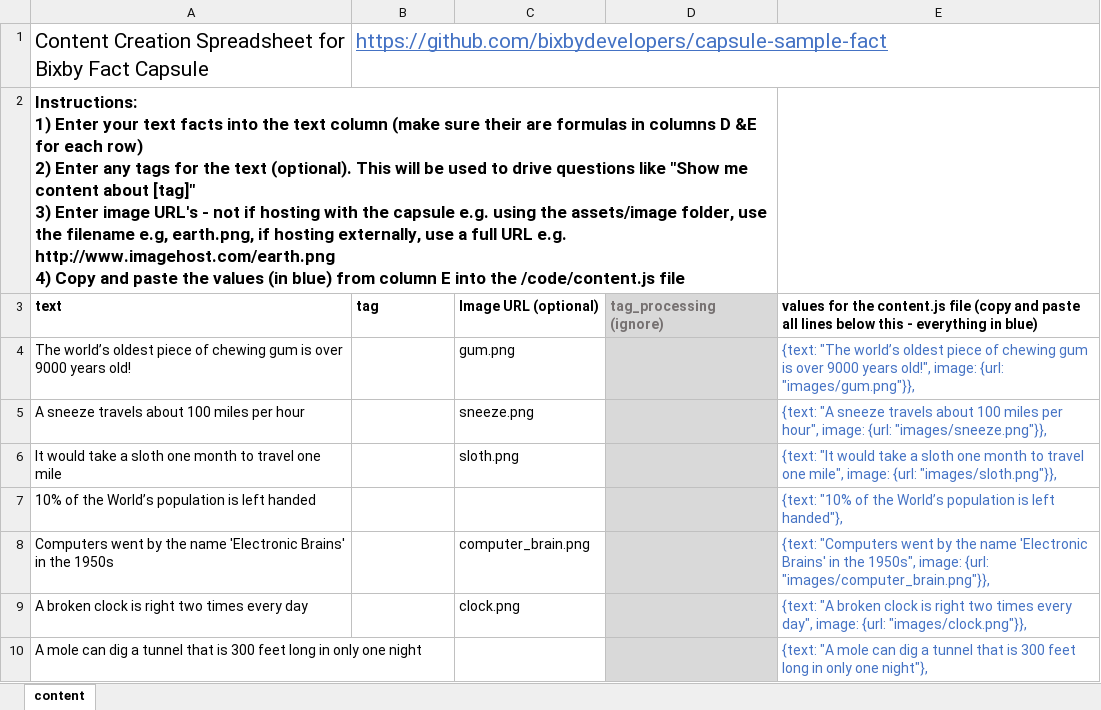
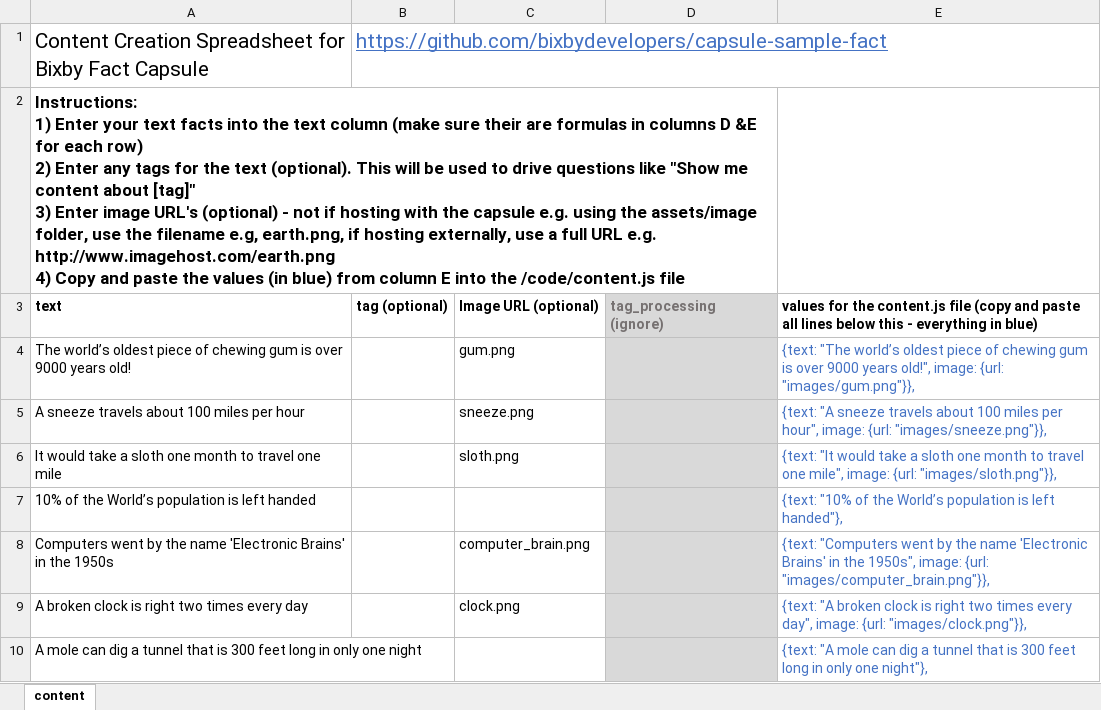
Before and after one commit to bixbydevelopers/capsule-sample-fact, an Excel workbook: contentUtility/CreateContent.xlsx, sheet content, drawn as a sheet; only a part is shown; values as stored, in another font and other column widths than the file's, no borders; the diff names each change by its address in the sheet, - before the commit and + after, or states it on an @@ line.

Commit message:
fix spreadsheet error

```diff
--- a/contentUtility/CreateContent.xlsx (sheet content)
+++ b/contentUtility/CreateContent.xlsx (sheet content)
-A2: …image URL's - not…
+A2: …image URL's (optional) - not…
-B3: tag
+B3: tag (optional)
```
